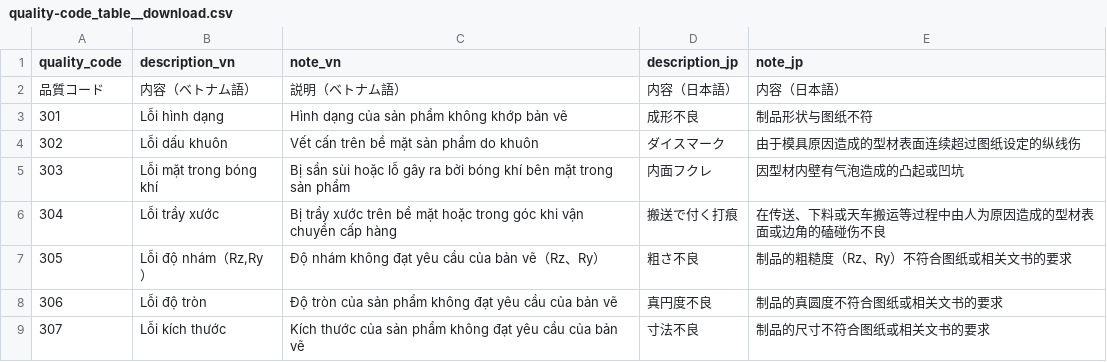
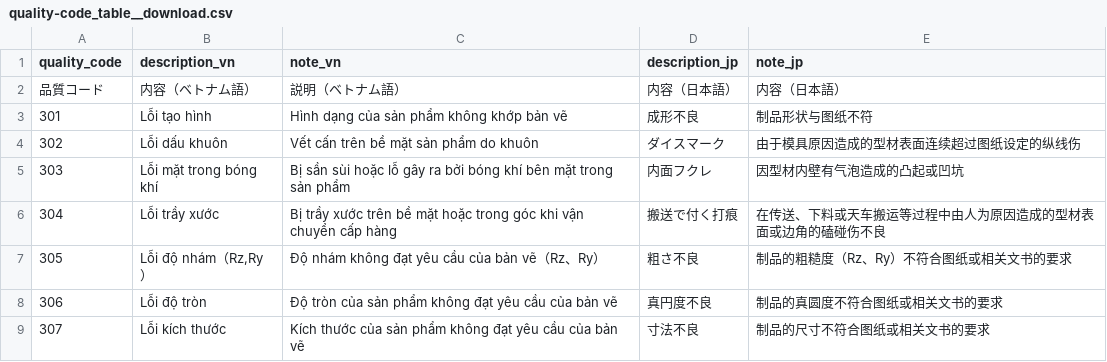
Before and after one commit to MVC0712/exd11, a CSV file: download/quality-code_table__download.csv, drawn as a sheet; only a part is shown.

```diff
--- a/download/quality-code_table__download.csv
+++ b/download/quality-code_table__download.csv
@@ -2,3 +2,3 @@ quality_code,description_vn,note_vn,description_jp,note_jp
 品質コード,内容（ベトナム語）,説明（ベトナム語）,内容（日本語）,内容（日本語）
-301,"Lỗi hình dạng","Hình dạng của sản phẩm không khớp bản vẽ",成形不良,制品形状与图纸不符
+301,"Lỗi tạo hình","Hình dạng của sản phẩm không khớp bản vẽ",成形不良,制品形状与图纸不符
 302,"Lỗi dấu khuôn","Vết cấn trên bề mặt sản phẩm do khuôn",ダイスマーク,由于模具原因造成的型材表面连续超过图纸设定的纵线伤
```
Also changed, not shown: download/DieData.csv, download/ExtrusionLog.csv, 11 other files.
